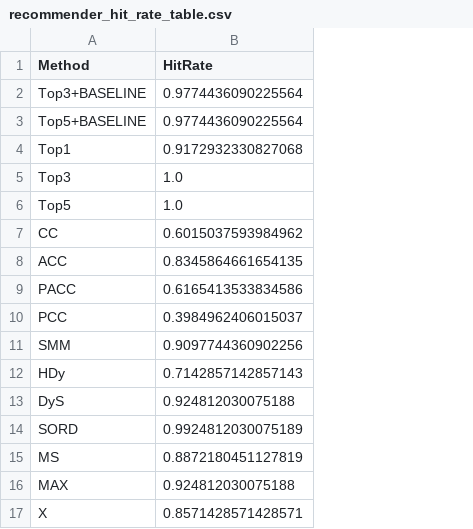
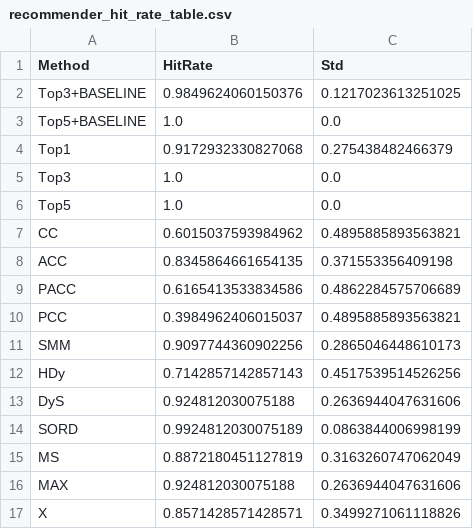
Before and after one commit to Bachega/lequa2024_workshop, a CSV file: plot_data/plot_tables/recommender_hit_rate_table.csv, drawn as a sheet; the diff names each change by its address in the sheet, - before the commit and + after, or states it on an @@ line.

```diff
--- a/plot_data/plot_tables/recommender_hit_rate_table.csv
+++ b/plot_data/plot_tables/recommender_hit_rate_table.csv
+column C (Std), rows 2-17: 0.1217023613251025 | 0.0 | 0.275438482466379 | 0.0 | 0.0 | 0.4895885893563821 | 0.371553356409198 | 0.4862284575706689 | 0.4895885893563821 | 0.2865046448610173 | 0.4517539514526256 | 0.2636944047631606 | 0.0863844006998199 | 0.3163260747062049 | 0.2636944047631606 | 0.3499271061118826
-B2 (HitRate): 0.9774436090225564
+B2 (HitRate): 0.9849624060150376
-B3 (HitRate): 0.9774436090225564
+B3 (HitRate): 1.0
```
Also changed, not shown: experiment_tables/summarized/experiment_table_BASELINE_TOP3_MEAN.csv, experiment_tables/summarized/experiment_table_BASELINE_TOP3_MEDIAN.csv, 13 other files.
